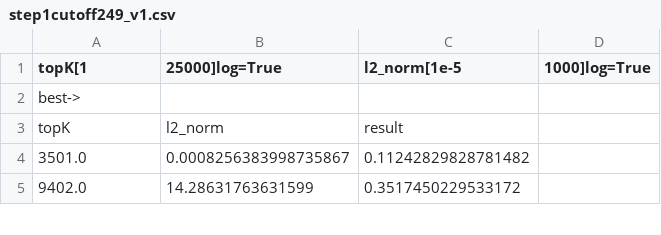
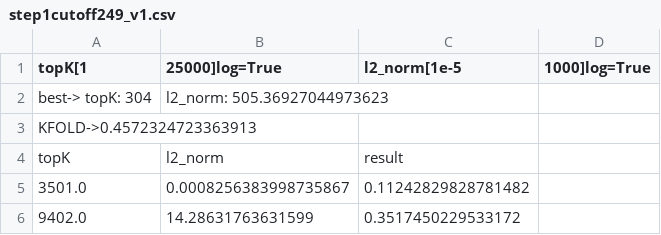
Before and after one commit to FrancescoZanella/RecSystems, a CSV file: MyTuning/Recall/EASER/CutoffBugCorrected/step1cutoff249_v1.csv, drawn as a sheet; only a part is shown.

Commit message:
Update step1cutoff249_v1.csv

```diff
--- a/MyTuning/Recall/EASER/CutoffBugCorrected/step1cutoff249_v1.csv
+++ b/MyTuning/Recall/EASER/CutoffBugCorrected/step1cutoff249_v1.csv
@@ -1,3 +1,4 @@
 topK[1, 25000]log=True,l2_norm[1e-5, 1000]log=True
-best->
+best-> topK: 304,l2_norm: 505.36927044973623
+KFOLD->0.4572324723363913
 topK,l2_norm,result
```
